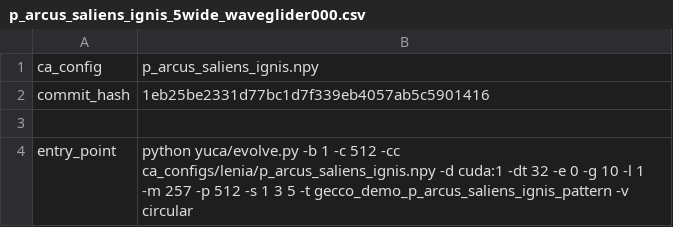
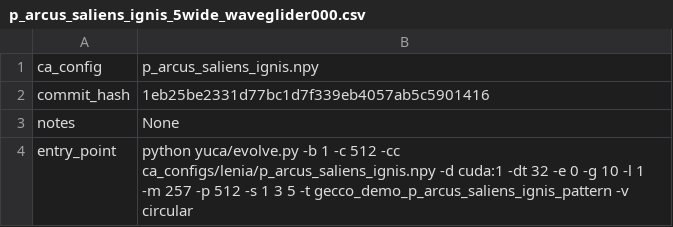
Before and after one commit to riveSunder/yuca, a CSV file: yuca/zoo/p_arcus_saliens_ignis_5wide_waveglider000.csv, drawn as a sheet; the diff names each change by its address in the sheet, - before the commit and + after, or states it on an @@ line.

Commit message:
test commit summary: TOTAL                               2145    325    85%
update malformed pattern metadata csvs (add missing \n to notes row)

```diff
--- a/yuca/zoo/p_arcus_saliens_ignis_5wide_waveglider000.csv
+++ b/yuca/zoo/p_arcus_saliens_ignis_5wide_waveglider000.csv
-row 3: (empty)
+row 3: notes | None
```
Also changed, not shown: yuca/zoo/discutium_solidus_6wide_waveglider000.csv, yuca/zoo/discutium_valvatus_5wide_waveglider000.csv, 42 other files.
